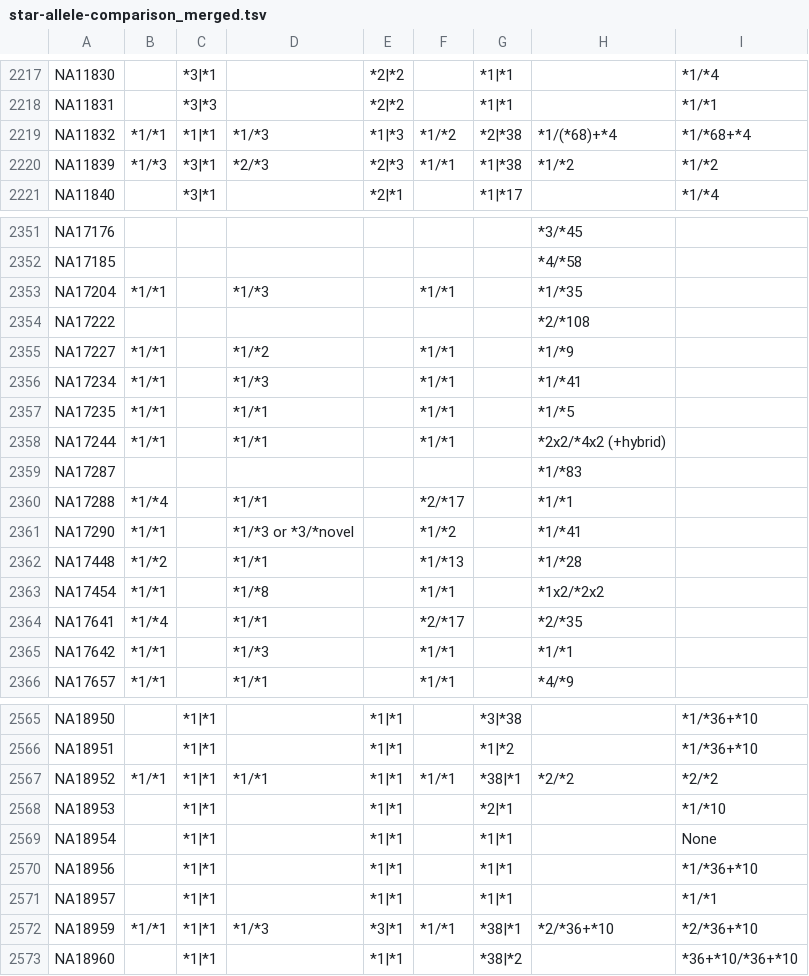
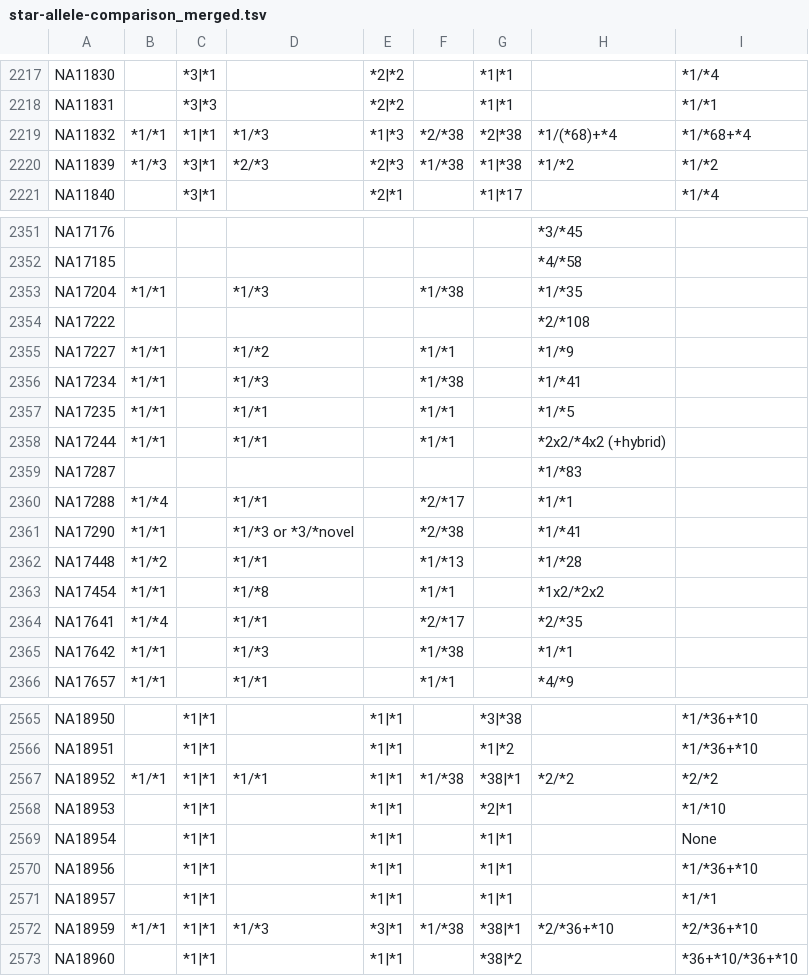
Before and after one commit to coriell-research/ursaPGx, a TSV file: scripts/results/star-allele-comparison_merged.tsv, drawn as a sheet; only a part is shown, gaps mark what is left out; the diff covers the shown part only.

```diff
--- a/scripts/results/star-allele-comparison_merged.tsv
+++ b/scripts/results/star-allele-comparison_merged.tsv
@@ -2218,4 +2218,4 @@ NA11830		*3|*1		*2|*2		*1|*1		*1/*4
 NA11831		*3|*3		*2|*2		*1|*1		*1/*1
-NA11832	*1/*1	*1|*1	*1/*3	*1|*3	*1/*2	*2|*38	*1/(*68)+*4	*1/*68+*4
-NA11839	*1/*3	*3|*1	*2/*3	*2|*3	*1/*1	*1|*38	*1/*2	*1/*2
+NA11832	*1/*1	*1|*1	*1/*3	*1|*3	*2/*38	*2|*38	*1/(*68)+*4	*1/*68+*4
+NA11839	*1/*3	*3|*1	*2/*3	*2|*3	*1/*38	*1|*38	*1/*2	*1/*2
 NA11840		*3|*1		*2|*1		*1|*17		*1/*4
@@ -2352,6 +2352,6 @@ NA17176							*3/*45
 NA17185							*4/*58	
-NA17204	*1/*1		*1/*3		*1/*1		*1/*35	
+NA17204	*1/*1		*1/*3		*1/*38		*1/*35	
 NA17222							*2/*108	
 NA17227	*1/*1		*1/*2		*1/*1		*1/*9	
-NA17234	*1/*1		*1/*3		*1/*1		*1/*41	
+NA17234	*1/*1		*1/*3		*1/*38		*1/*41	
 NA17235	*1/*1		*1/*1		*1/*1		*1/*5	
@@ -2360,3 +2360,3 @@ NA17287							*1/*83
 NA17288	*1/*4		*1/*1		*2/*17		*1/*1	
-NA17290	*1/*1		*1/*3 or *3/*novel		*1/*2		*1/*41	
+NA17290	*1/*1		*1/*3 or *3/*novel		*2/*38		*1/*41	
 NA17448	*1/*2		*1/*1		*1/*13		*1/*28	
@@ -2364,3 +2364,3 @@ NA17454	*1/*1		*1/*8		*1/*1		*1x2/*2x2
 NA17641	*1/*4		*1/*1		*2/*17		*2/*35	
-NA17642	*1/*1		*1/*3		*1/*1		*1/*1	
+NA17642	*1/*1		*1/*3		*1/*38		*1/*1	
 NA17657	*1/*1		*1/*1		*1/*1		*4/*9	
@@ -2566,3 +2566,3 @@ NA18950		*1|*1		*1|*1		*3|*38		*1/*36+*10
 NA18951		*1|*1		*1|*1		*1|*2		*1/*36+*10
-NA18952	*1/*1	*1|*1	*1/*1	*1|*1	*1/*1	*38|*1	*2/*2	*2/*2
+NA18952	*1/*1	*1|*1	*1/*1	*1|*1	*1/*38	*38|*1	*2/*2	*2/*2
 NA18953		*1|*1		*1|*1		*2|*1		*1/*10
@@ -2571,3 +2571,3 @@ NA18956		*1|*1		*1|*1		*1|*1		*1/*36+*10
 NA18957		*1|*1		*1|*1		*1|*1		*1/*1
-NA18959	*1/*1	*1|*1	*1/*3	*3|*1	*1/*1	*38|*1	*2/*36+*10	*2/*36+*10
+NA18959	*1/*1	*1|*1	*1/*3	*3|*1	*1/*38	*38|*1	*2/*36+*10	*2/*36+*10
 NA18960		*1|*1		*1|*1		*38|*2		*36+*10/*36+*10
```
Also changed, not shown: 5 edited cells elsewhere in this file, scripts/results/star-allele-comparison_common.tsv, 1 other file.
